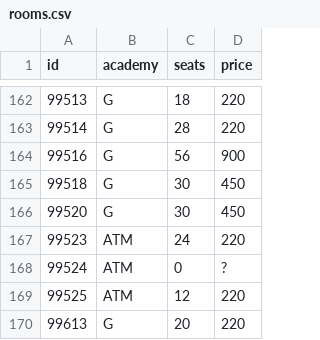
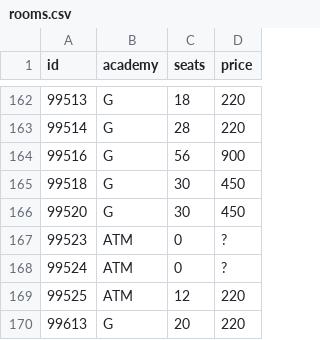
Before and after one commit to firetyler/web, a CSV file: src/assets/rooms.csv, drawn as a sheet; only a part is shown, gaps mark what is left out.

```diff
--- a/src/assets/rooms.csv
+++ b/src/assets/rooms.csv
@@ -166,3 +166,3 @@ id;academy;seats;price
 99520;G;30;450
-99523;ATM;24;220
+99523;ATM;0;?
 99524;ATM;0;?
```
Also changed, not shown: 13 other files.
